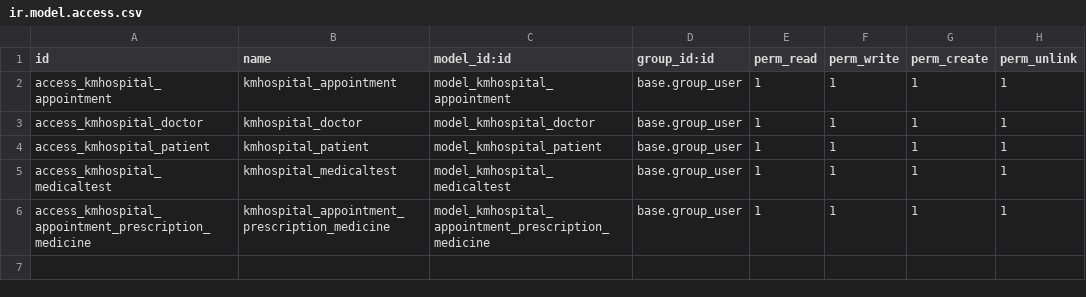
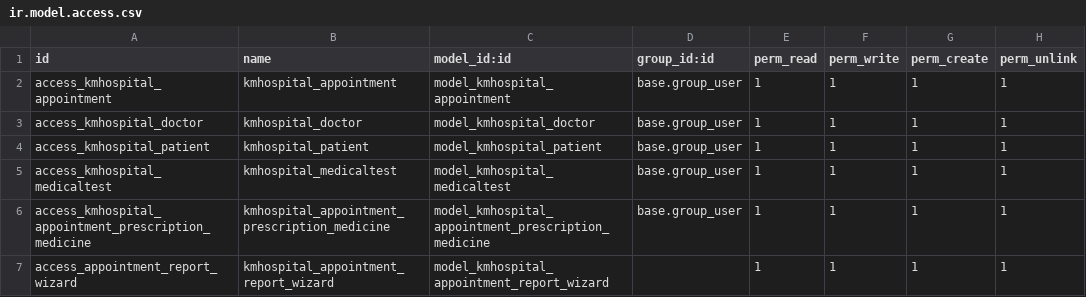
Before and after one commit to KamrulSh/km_hospital, a CSV file: security/ir.model.access.csv, drawn as a sheet; the diff names each change by its address in the sheet, - before the commit and + after, or states it on an @@ line.

Commit message:
create wizard for patient report

```diff
--- a/security/ir.model.access.csv
+++ b/security/ir.model.access.csv
+row 7: access_appointment_report_wizard | kmhospital_appointment_report_wizard | model_kmhospital_appointment_report_wizard |  | 1 | 1 | 1 | 1
```
Also changed, not shown: 4 other files.
